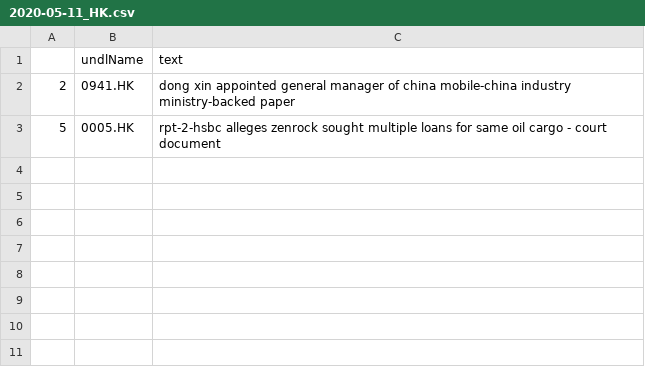
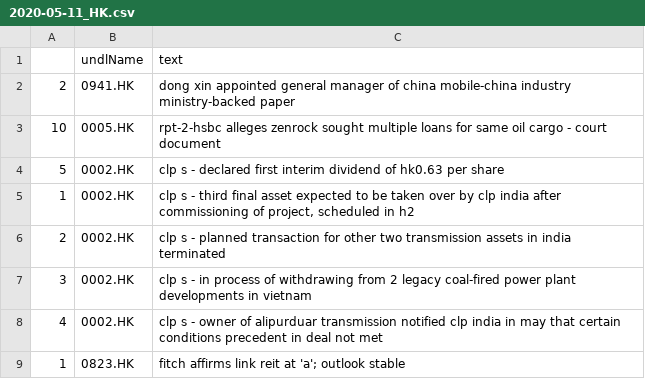
Before and after one commit to hoichunlaw/EventDriven, a CSV file: result/2020-05-11_HK.csv, drawn as a sheet.

Commit message:
scheduled commit

```diff
--- a/result/2020-05-11_HK.csv
+++ b/result/2020-05-11_HK.csv
@@ -2,2 +2,8 @@
 2,0941.HK,dong xin appointed general manager of china mobile-china industry ministry-backed paper
-5,0005.HK,rpt-2-hsbc alleges zenrock sought multiple loans for same oil cargo - court document
+10,0005.HK,rpt-2-hsbc alleges zenrock sought multiple loans for same oil cargo - court document
+5,0002.HK,clp s  -  declared first interim dividend of hk0.63 per share
+1,0002.HK,"clp s - third  final asset expected to be taken over by clp india after commissioning of project, scheduled in h2"
+2,0002.HK,clp s  - planned transaction for  other two transmission assets in india terminated
+3,0002.HK,clp s - in process of withdrawing from 2 legacy coal-fired power plant developments in vietnam
+4,0002.HK,clp s -  owner of alipurduar transmission notified clp india in may that certain conditions precedent in deal not met
+1,0823.HK,fitch affirms link reit at 'a'; outlook stable
```
Also changed, not shown: result/2020-05-11_AX.csv, 1 other file.
